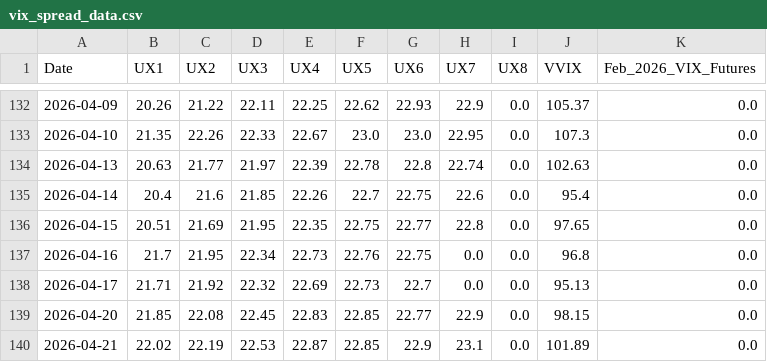
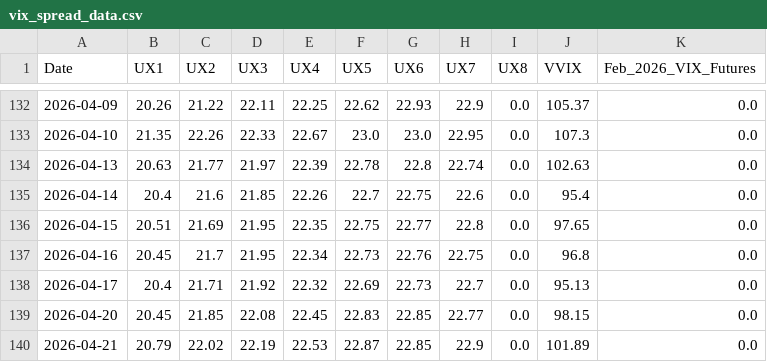
Before and after one commit to joeyedi1/vix-spread-terminal, a CSV file: vix_spread_data.csv, drawn as a sheet; only a part is shown, gaps mark what is left out; the diff covers the shown part only; the diff names each change by its address in the sheet, - before the commit and + after, or states it on an @@ line.

Commit message:
Auto-update VIX Data: 2026-04-24 05:15:21

```diff
--- a/vix_spread_data.csv
+++ b/vix_spread_data.csv
-B137 (UX1): 21.7
+B137 (UX1): 20.45
-C137 (UX2): 21.95
+C137 (UX2): 21.7
-D137 (UX3): 22.34
+D137 (UX3): 21.95
-E137 (UX4): 22.73
+E137 (UX4): 22.34
-F137 (UX5): 22.76
+F137 (UX5): 22.73
-G137 (UX6): 22.75
+G137 (UX6): 22.76
-H137 (UX7): 0.0
+H137 (UX7): 22.75
-B138 (UX1): 21.71
+B138 (UX1): 20.4
-C138 (UX2): 21.92
+C138 (UX2): 21.71
-D138 (UX3): 22.32
+D138 (UX3): 21.92
-E138 (UX4): 22.69
+E138 (UX4): 22.32
-F138 (UX5): 22.73
+F138 (UX5): 22.69
-G138 (UX6): 22.7
+G138 (UX6): 22.73
-H138 (UX7): 0.0
+H138 (UX7): 22.7
-B139 (UX1): 21.85
+B139 (UX1): 20.45
-C139 (UX2): 22.08
+C139 (UX2): 21.85
-D139 (UX3): 22.45
+D139 (UX3): 22.08
-E139 (UX4): 22.83
+E139 (UX4): 22.45
-F139 (UX5): 22.85
+F139 (UX5): 22.83
-G139 (UX6): 22.77
+G139 (UX6): 22.85
-H139 (UX7): 22.9
+H139 (UX7): 22.77
-B140 (UX1): 22.02
+B140 (UX1): 20.79
-C140 (UX2): 22.19
+C140 (UX2): 22.02
-D140 (UX3): 22.53
+D140 (UX3): 22.19
-E140 (UX4): 22.87
+E140 (UX4): 22.53
-F140 (UX5): 22.85
+F140 (UX5): 22.87
-G140 (UX6): 22.9
+G140 (UX6): 22.85
-H140 (UX7): 23.1
+H140 (UX7): 22.9
```
Also changed, not shown: 1 added row and 21 edited cells elsewhere in this file.
